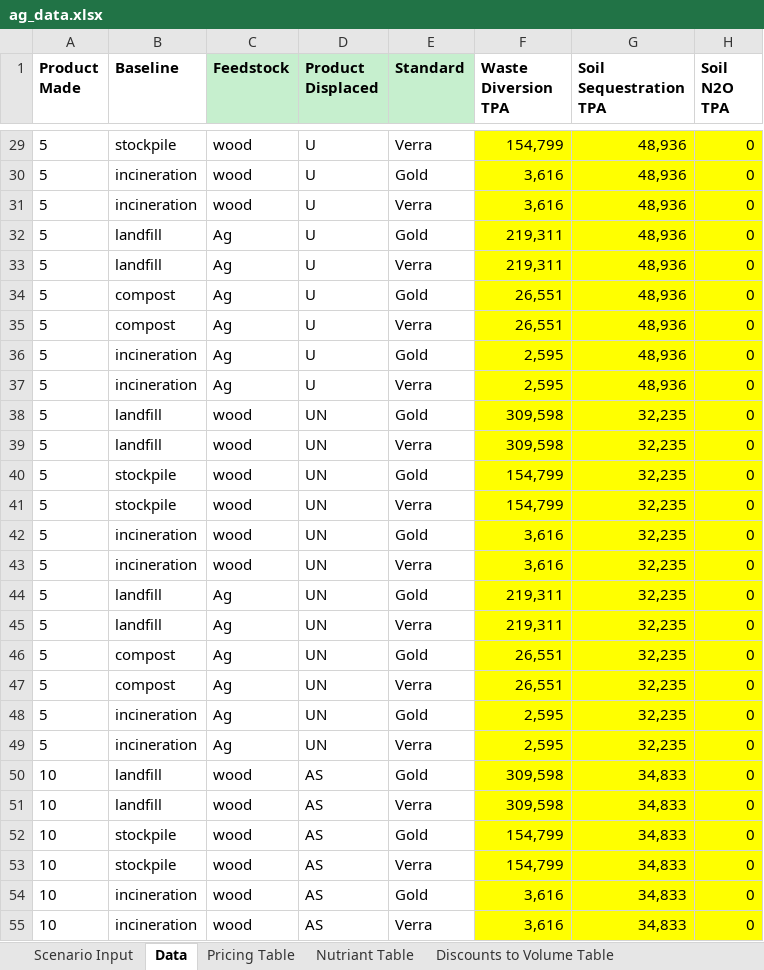
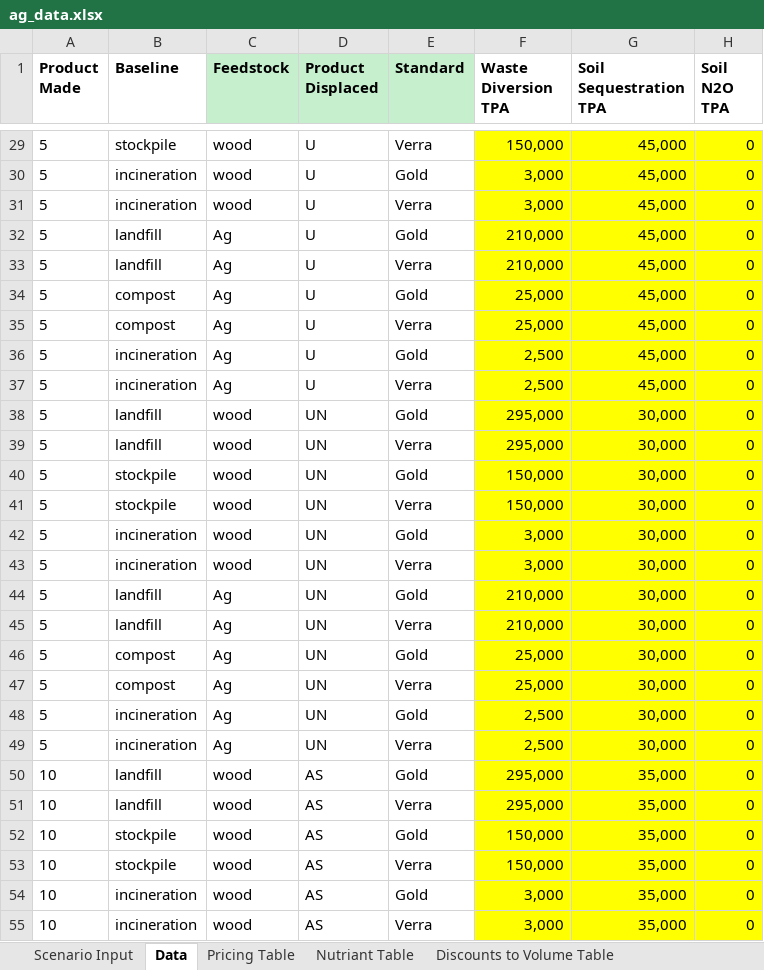
Before and after one commit to MistaVikz/Scenario_Agriculture, an Excel workbook: data/ag_data.xlsx, sheet Data, drawn as a sheet; only a part is shown, gaps mark what is left out; values as stored, in another font and other column widths than the file's, no borders; the diff covers the shown part only; the diff names each change by its address in the sheet, - before the commit and + after, or states it on an @@ line.

```diff
--- a/data/ag_data.xlsx (sheet Data)
+++ b/data/ag_data.xlsx (sheet Data)
-F29 (Waste Diversion TPA): 154,799
+F29 (Waste Diversion TPA): 150,000
-G29:G37 (Soil Sequestration TPA): 48,936
+G29:G37 (Soil Sequestration TPA): 45,000
-F30:F31 (Waste Diversion TPA): 3,616
+F30:F31 (Waste Diversion TPA): 3,000
-F32:F33 (Waste Diversion TPA): 219,311
+F32:F33 (Waste Diversion TPA): 210,000
-F34:F35 (Waste Diversion TPA): 26,551
+F34:F35 (Waste Diversion TPA): 25,000
-F36:F37 (Waste Diversion TPA): 2,595
+F36:F37 (Waste Diversion TPA): 2,500
-F38:F39 (Waste Diversion TPA): 309,598
+F38:F39 (Waste Diversion TPA): 295,000
-G38:G49 (Soil Sequestration TPA): 32,235
+G38:G49 (Soil Sequestration TPA): 30,000
-F40:F41 (Waste Diversion TPA): 154,799
+F40:F41 (Waste Diversion TPA): 150,000
-F42:F43 (Waste Diversion TPA): 3,616
+F42:F43 (Waste Diversion TPA): 3,000
-F44:F45 (Waste Diversion TPA): 219,311
+F44:F45 (Waste Diversion TPA): 210,000
-F46:F47 (Waste Diversion TPA): 26,551
+F46:F47 (Waste Diversion TPA): 25,000
-F48:F49 (Waste Diversion TPA): 2,595
+F48:F49 (Waste Diversion TPA): 2,500
-F50:F51 (Waste Diversion TPA): 309,598
+F50:F51 (Waste Diversion TPA): 295,000
-G50:G55 (Soil Sequestration TPA): 34,833
+G50:G55 (Soil Sequestration TPA): 35,000
-F52:F53 (Waste Diversion TPA): 154,799
+F52:F53 (Waste Diversion TPA): 150,000
-F54:F55 (Waste Diversion TPA): 3,616
+F54:F55 (Waste Diversion TPA): 3,000
```
Also changed, not shown: 330 edited cells elsewhere in this sheet, sheet Nutriant Table, sheet Pricing Table, sheet Discounts to Volume Table, 5 other files.
